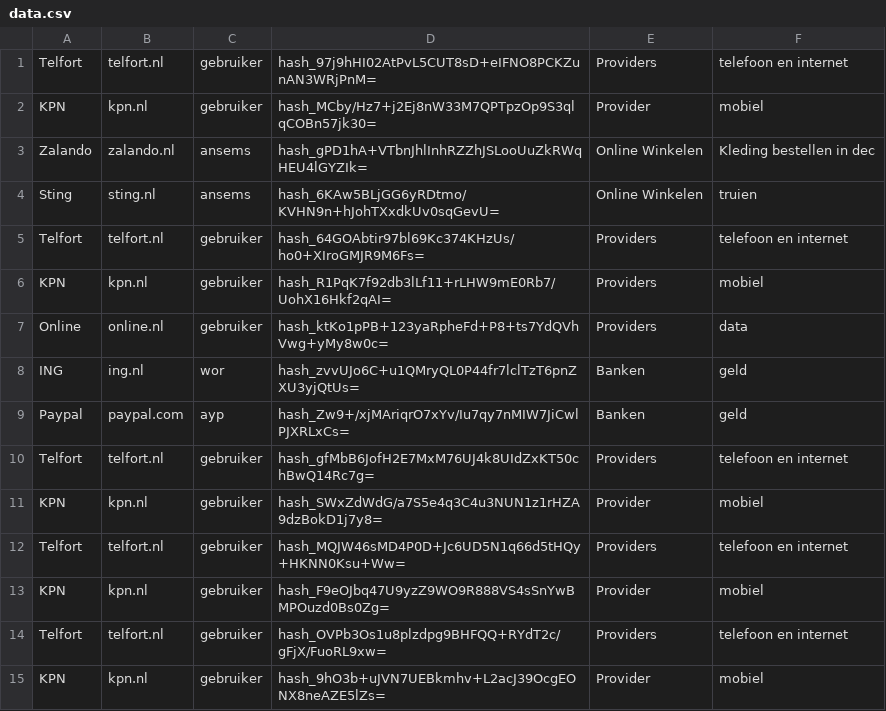
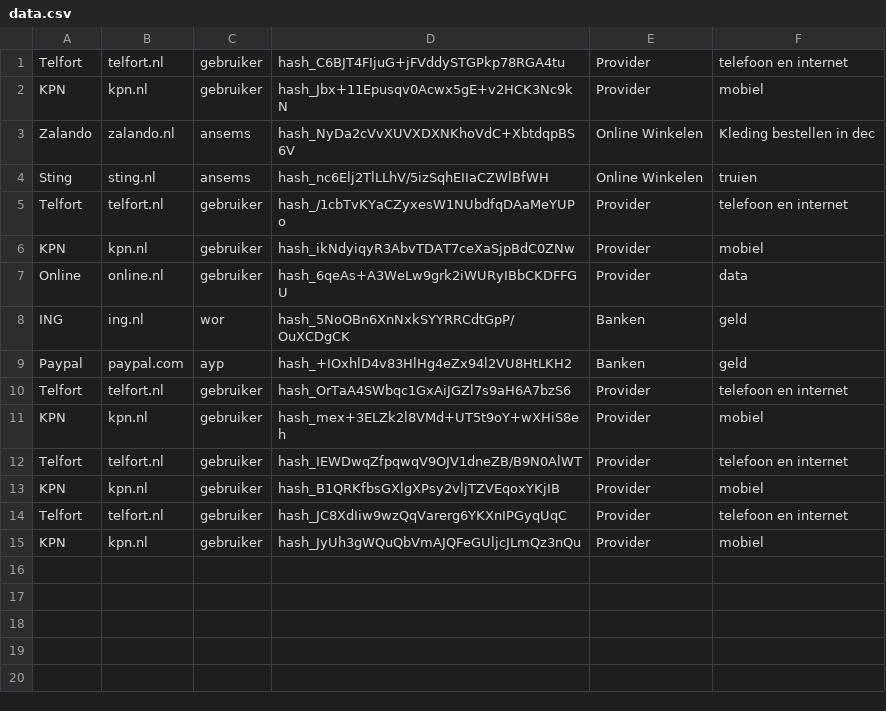
Before and after one commit to devadv/StrongBox, a CSV file: res/data.csv, drawn as a sheet.

```diff
--- a/res/data.csv
+++ b/res/data.csv
@@ -1,15 +1,15 @@
-Telfort,telfort.nl,gebruiker,hash_97j9hHI02AtPvL5CUT8sD+eIFNO8PCKZunAN3WRjPnM=,Providers,telefoon en internet
-KPN,kpn.nl,gebruiker,hash_MCby/Hz7+j2Ej8nW33M7QPTpzOp9S3qlqCOBn57jk30=,Provider,mobiel
-Zalando,zalando.nl,ansems,hash_gPD1hA+VTbnJhlInhRZZhJSLooUuZkRWqHEU4lGYZIk=,Online Winkelen,Kleding bestellen in dec
-Sting,sting.nl,ansems,hash_6KAw5BLjGG6yRDtmo/KVHN9n+hJohTXxdkUv0sqGevU=,Online Winkelen,truien
-Telfort,telfort.nl,gebruiker,hash_64GOAbtir97bl69Kc374KHzUs/ho0+XIroGMJR9M6Fs=,Providers,telefoon en internet
-KPN,kpn.nl,gebruiker,hash_R1PqK7f92db3lLf11+rLHW9mE0Rb7/UohX16Hkf2qAI=,Providers,mobiel
-Online,online.nl,gebruiker,hash_ktKo1pPB+123yaRpheFd+P8+ts7YdQVhVwg+yMy8w0c=,Providers,data
-ING,ing.nl,wor,hash_zvvUJo6C+u1QMryQL0P44fr7lclTzT6pnZXU3yjQtUs=,Banken,geld
-Paypal,paypal.com,ayp,hash_Zw9+/xjMAriqrO7xYv/Iu7qy7nMIW7JiCwlPJXRLxCs=,Banken,geld
-Telfort,telfort.nl,gebruiker,hash_gfMbB6JofH2E7MxM76UJ4k8UIdZxKT50chBwQ14Rc7g=,Providers,telefoon en internet
-KPN,kpn.nl,gebruiker,hash_SWxZdWdG/a7S5e4q3C4u3NUN1z1rHZA9dzBokD1j7y8=,Provider,mobiel
-Telfort,telfort.nl,gebruiker,hash_MQJW46sMD4P0D+Jc6UD5N1q66d5tHQy+HKNN0Ksu+Ww=,Providers,telefoon en internet
-KPN,kpn.nl,gebruiker,hash_F9eOJbq47U9yzZ9WO9R888VS4sSnYwBMPOuzd0Bs0Zg=,Provider,mobiel
-Telfort,telfort.nl,gebruiker,hash_OVPb3Os1u8plzdpg9BHFQQ+RYdT2c/gFjX/FuoRL9xw=,Providers,telefoon en internet
-KPN,kpn.nl,gebruiker,hash_9hO3b+uJVN7UEBkmhv+L2acJ39OcgEONX8neAZE5lZs=,Provider,mobiel
+Telfort,telfort.nl,gebruiker,hash_C6BJT4FIjuG+jFVddySTGPkp78RGA4tu,Provider,telefoon en internet
+KPN,kpn.nl,gebruiker,hash_Jbx+11Epusqv0Acwx5gE+v2HCK3Nc9kN,Provider,mobiel
+Zalando,zalando.nl,ansems,hash_NyDa2cVvXUVXDXNKhoVdC+XbtdqpBS6V,Online Winkelen,Kleding bestellen in dec
+Sting,sting.nl,ansems,hash_nc6Elj2TlLLhV/5izSqhEIIaCZWlBfWH,Online Winkelen,truien
+Telfort,telfort.nl,gebruiker,hash_/1cbTvKYaCZyxesW1NUbdfqDAaMeYUPo,Provider,telefoon en internet
+KPN,kpn.nl,gebruiker,hash_ikNdyiqyR3AbvTDAT7ceXaSjpBdC0ZNw,Provider,mobiel
+Online,online.nl,gebruiker,hash_6qeAs+A3WeLw9grk2iWURyIBbCKDFFGU,Provider,data
+ING,ing.nl,wor,hash_5NoOBn6XnNxkSYYRRCdtGpP/OuXCDgCK,Banken,geld
+Paypal,paypal.com,ayp,hash_+IOxhlD4v83HlHg4eZx94l2VU8HtLKH2,Banken,geld
+Telfort,telfort.nl,gebruiker,hash_OrTaA4SWbqc1GxAiJGZl7s9aH6A7bzS6,Provider,telefoon en internet
+KPN,kpn.nl,gebruiker,hash_mex+3ELZk2l8VMd+UT5t9oY+wXHiS8eh,Provider,mobiel
+Telfort,telfort.nl,gebruiker,hash_IEWDwqZfpqwqV9OJV1dneZB/B9N0AlWT,Provider,telefoon en internet
+KPN,kpn.nl,gebruiker,hash_B1QRKfbsGXlgXPsy2vljTZVEqoxYKjIB,Provider,mobiel
+Telfort,telfort.nl,gebruiker,hash_JC8XdIiw9wzQqVarerg6YKXnIPGyqUqC,Provider,telefoon en internet
+KPN,kpn.nl,gebruiker,hash_JyUh3gWQuQbVmAJQFeGUljcJLmQz3nQu,Provider,mobiel
```
Also changed, not shown: 8 other files.
